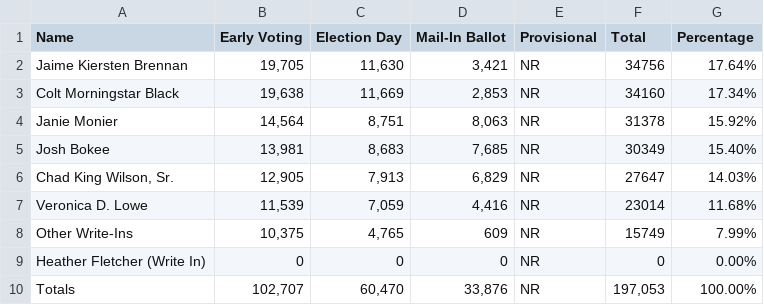
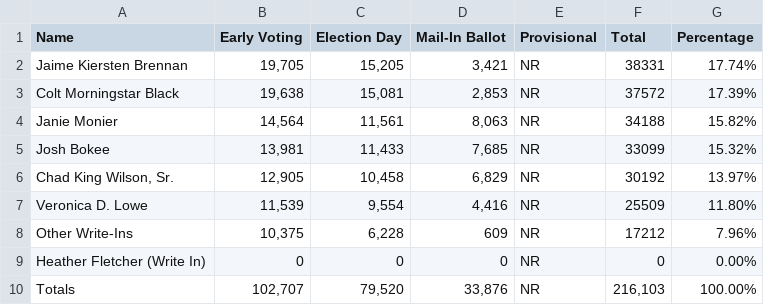
Before and after one commit to dwillis/maryland_elections, a CSV file: data/Board_of_Education_Frederick.csv, drawn as a sheet.

```diff
--- a/data/Board_of_Education_Frederick.csv
+++ b/data/Board_of_Education_Frederick.csv
@@ -1,10 +1,10 @@
 Name,Early Voting,Election Day,Mail-In Ballot,Provisional,Total,Percentage
-Jaime Kiersten Brennan,"19,705","11,630","3,421",NR,34756,17.64%
-Colt Morningstar Black,"19,638","11,669","2,853",NR,34160,17.34%
-Janie Monier,"14,564","8,751","8,063",NR,31378,15.92%
-Josh Bokee,"13,981","8,683","7,685",NR,30349,15.40%
-"Chad King Wilson, Sr.","12,905","7,913","6,829",NR,27647,14.03%
-Veronica D. Lowe,"11,539","7,059","4,416",NR,23014,11.68%
-Other Write-Ins,"10,375","4,765",609,NR,15749,7.99%
+Jaime Kiersten Brennan,"19,705","15,205","3,421",NR,38331,17.74%
+Colt Morningstar Black,"19,638","15,081","2,853",NR,37572,17.39%
+Janie Monier,"14,564","11,561","8,063",NR,34188,15.82%
+Josh Bokee,"13,981","11,433","7,685",NR,33099,15.32%
+"Chad King Wilson, Sr.","12,905","10,458","6,829",NR,30192,13.97%
+Veronica D. Lowe,"11,539","9,554","4,416",NR,25509,11.80%
+Other Write-Ins,"10,375","6,228",609,NR,17212,7.96%
 Heather Fletcher (Write In),0,0,0,NR,0,0.00%
-Totals,"102,707","60,470","33,876",NR,"197,053",100.00%
+Totals,"102,707","79,520","33,876",NR,"216,103",100.00%
```
Also changed, not shown: data/Judge,_Appellate_Court_of_Maryland_At_Large_Frederick.csv, data/Judge_of_the_Circuit_Court_Frederick.csv, 5 other files.
